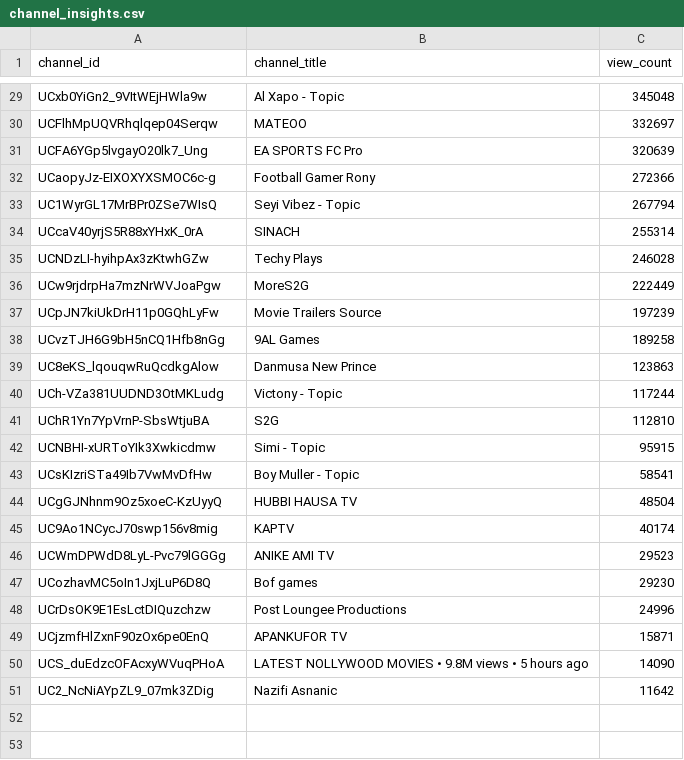
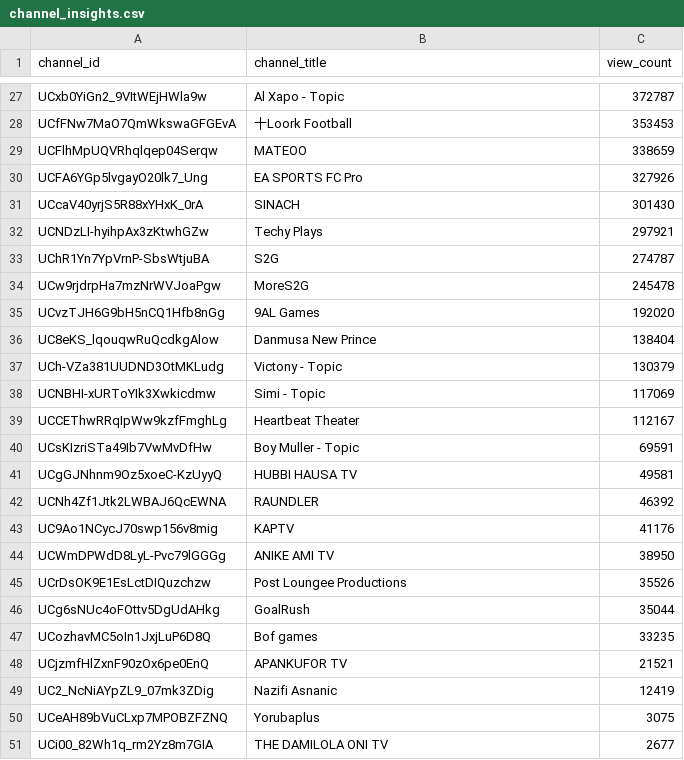
Before and after one commit to chinedumsunday/youtube_pipeline, a CSV file: results/channel_insights.csv, drawn as a sheet; only a part is shown, gaps mark what is left out; removed rows and columns are numbered as before the commit, all else as after; the diff covers the shown part only; the diff names each change by its address in the sheet, - before the commit and + after, or states it on an @@ line.

```diff
--- a/results/channel_insights.csv
+++ b/results/channel_insights.csv
-C27 (view_count): 345048
+C27 (view_count): 372787
+row 28: UCfFNw7MaO7QmWkswaGFGEvA | 十Loork Football | 353453
-C29 (view_count): 332697
+C29 (view_count): 338659
-C30 (view_count): 320639
+C30 (view_count): 327926
-row 32: UCaopyJz-EIXOXYXSMOC6c-g | Football Gamer Rony | 272366
-row 33: UC1WyrGL17MrBPr0ZSe7WIsQ | Seyi Vibez - Topic | 267794
-C31 (view_count): 255314
+C31 (view_count): 301430
-C32 (view_count): 246028
+C32 (view_count): 297921
+row 33: UChR1Yn7YpVrnP-SbsWtjuBA | S2G | 274787
-C34 (view_count): 222449
+C34 (view_count): 245478
-row 37: UCpJN7kiUkDrH11p0GQhLyFw | Movie Trailers Source | 197239
-C35 (view_count): 189258
+C35 (view_count): 192020
-C36 (view_count): 123863
+C36 (view_count): 138404
-C37 (view_count): 117244
+C37 (view_count): 130379
-row 41: UChR1Yn7YpVrnP-SbsWtjuBA | S2G | 112810
-C38 (view_count): 95915
+C38 (view_count): 117069
+row 39: UCCEThwRRqIpWw9kzfFmghLg | Heartbeat Theater | 112167
-C40 (view_count): 58541
+C40 (view_count): 69591
-C41 (view_count): 48504
+C41 (view_count): 49581
+row 42: UCNh4Zf1Jtk2LWBAJ6QcEWNA | RAUNDLER | 46392
-C43 (view_count): 40174
+C43 (view_count): 41176
-C44 (view_count): 29523
+C44 (view_count): 38950
-row 47: UCozhavMC5oIn1JxjLuP6D8Q | Bof games | 29230
-C45 (view_count): 24996
+C45 (view_count): 35526
+row 46: UCg6sNUc4oFOttv5DgUdAHkg | GoalRush | 35044
+row 47: UCozhavMC5oIn1JxjLuP6D8Q | Bof games | 33235
-C48 (view_count): 15871
+C48 (view_count): 21521
-row 50: UCS_duEdzcOFAcxyWVuqPHoA | LATEST NOLLYWOOD MOVIES • 9.8M views • 5 hours ago | 14090
-C49 (view_count): 11642
+C49 (view_count): 12419
+row 50: UCeAH89bVuCLxp7MPOBZFZNQ | Yorubaplus | 3075
+row 51: UCi00_82Wh1q_rm2Yz8m7GIA | THE DAMILOLA ONI TV | 2677
```
Also changed, not shown: 6 added rows, 8 removed rows and 19 edited cells elsewhere in this file, results/daily_growth.csv, results/daily_rank_movers.csv, 3 other files.
